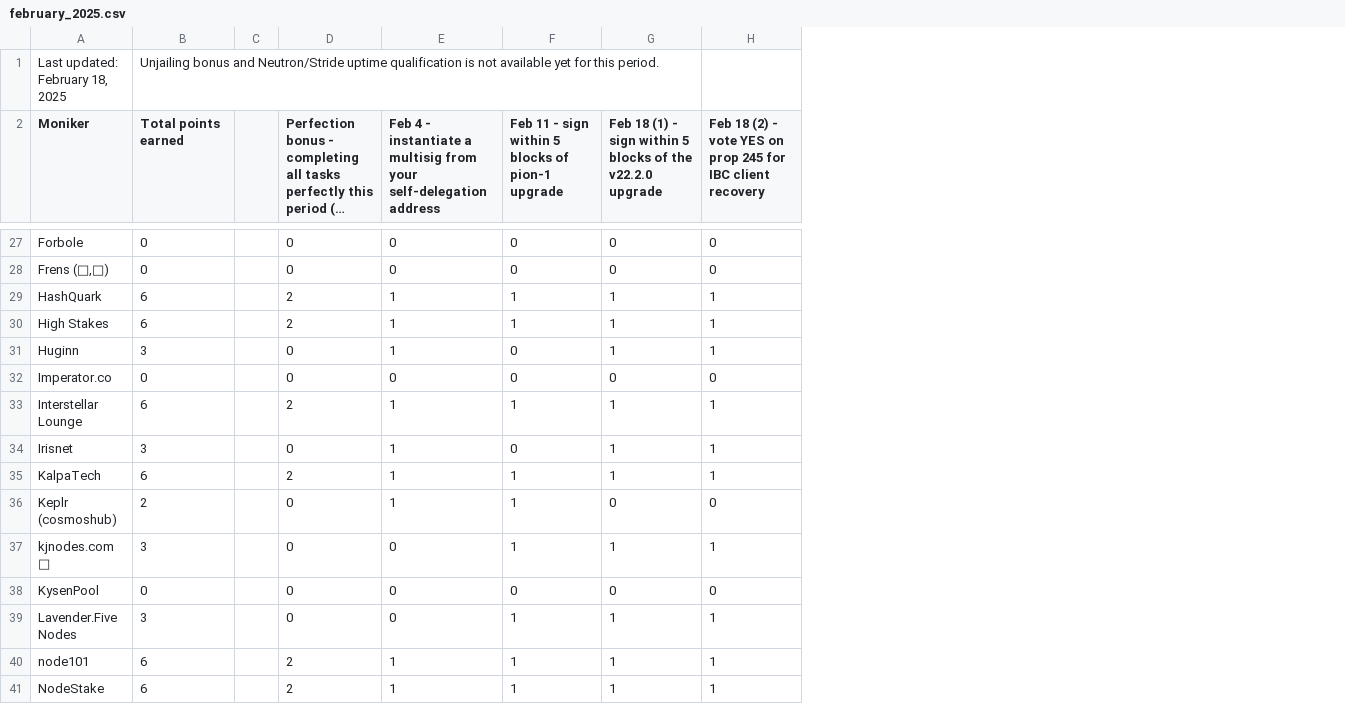
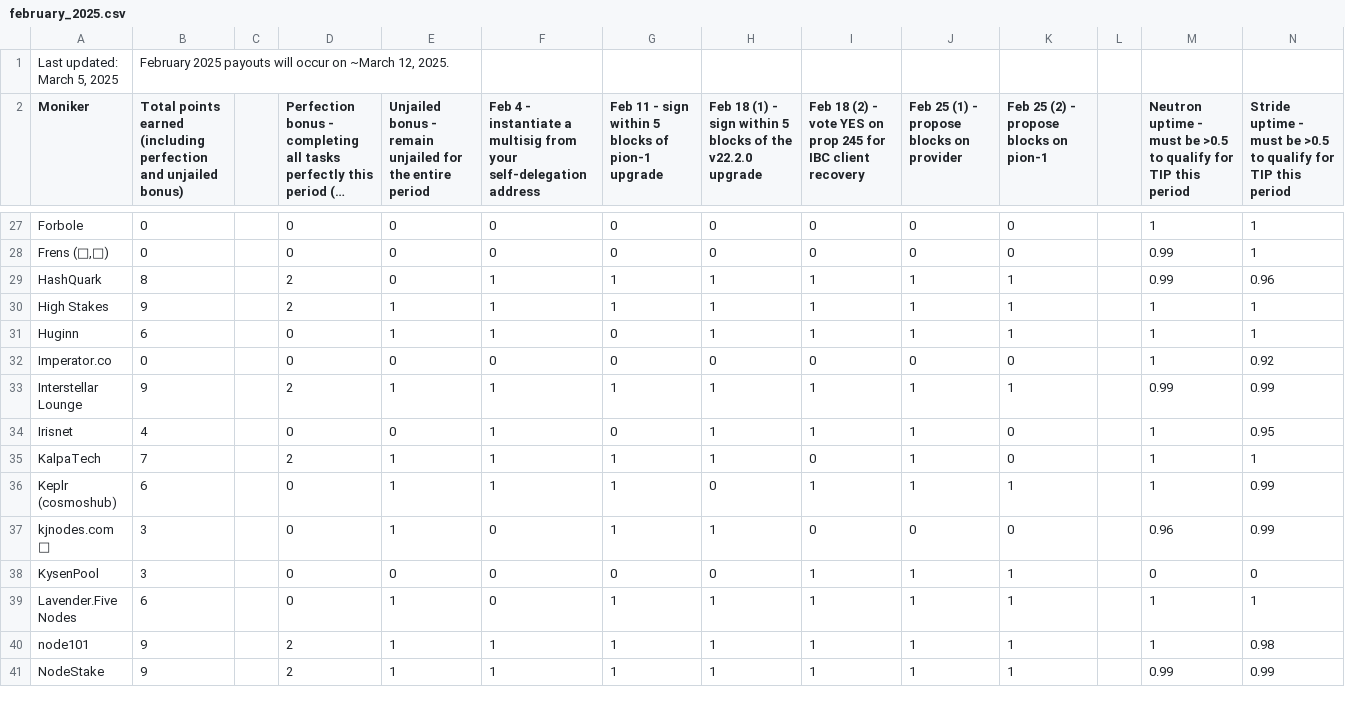
Before and after one commit to hyphacoop/site-for-TIP-data, a CSV file: data/february_2025.csv, drawn as a sheet; only a part is shown, gaps mark what is left out; long unchanged cells end in …; removed rows and columns are numbered as before the commit, all else as after; the diff covers the shown part only; the diff names each change by its address in the sheet, - before the commit and + after, or states it on an @@ line.

```diff
--- a/data/february_2025.csv
+++ b/data/february_2025.csv
+column E, row 2: Unjailed bonus - remain unjailed for the entire period; rows 27-41: 0 | 0 | 0 | 1 | 1 | 0 | 1 | 0 | 1 | 1 | 1 | 0 | 1 | 1 | 1
+column J, row 2: Feb 25 (1) - propose blocks on provider; rows 27-41: 0 | 0 | 1 | 1 | 1 | 0 | 1 | 1 | 1 | 1 | 0 | 1 | 1 | 1 | 1
+column K, row 2: Feb 25 (2) - propose blocks on pion-1; rows 27-41: 0 | 0 | 1 | 1 | 1 | 0 | 1 | 0 | 0 | 1 | 0 | 1 | 1 | 1 | 1
+column L, empty
+column M, row 2: Neutron uptime - must be >0.5 to qualify for TIP this period; rows 27-41: 1 | 0.99 | 0.99 | 1 | 1 | 1 | 0.99 | 1 | 1 | 1 | 0.96 | 0 | 1 | 1 | 0.99
+column N, row 2: Stride uptime - must be >0.5 to qualify for TIP this period; rows 27-41: 1 | 1 | 0.96 | 1 | 1 | 0.92 | 0.99 | 0.95 | 1 | 0.99 | 0.99 | 0 | 1 | 0.98 | 0.99
-row 1: Last updated: February 18, 2025 | Unjailing bonus and Neutron/Stride uptime qualification is not available yet for this period.
+row 1: Last updated: March 5, 2025 | February 2025 payouts will occur on ~March 12, 2025.
-B2: Total points earned
+B2: Total points earned (including perfection and unjailed bonus)
-B29: 6
+B29: 8
-B30: 6
+B30: 9
-B31: 3
+B31: 6
-B33: 6
+B33: 9
-B34: 3
+B34: 4
-B35: 6
+B35: 7
-I35: 1
+I35: 0
-B36: 2
+B36: 6
-I36: 0
+I36: 1
-I37: 1
+I37: 0
-B38: 0
+B38: 3
-I38: 0
+I38: 1
-B39: 3
+B39: 6
-B40:B41: 6
+B40:B41: 9
```
Also changed, not shown: 2 added rows and 49 edited cells elsewhere in this file, 20 other files.
